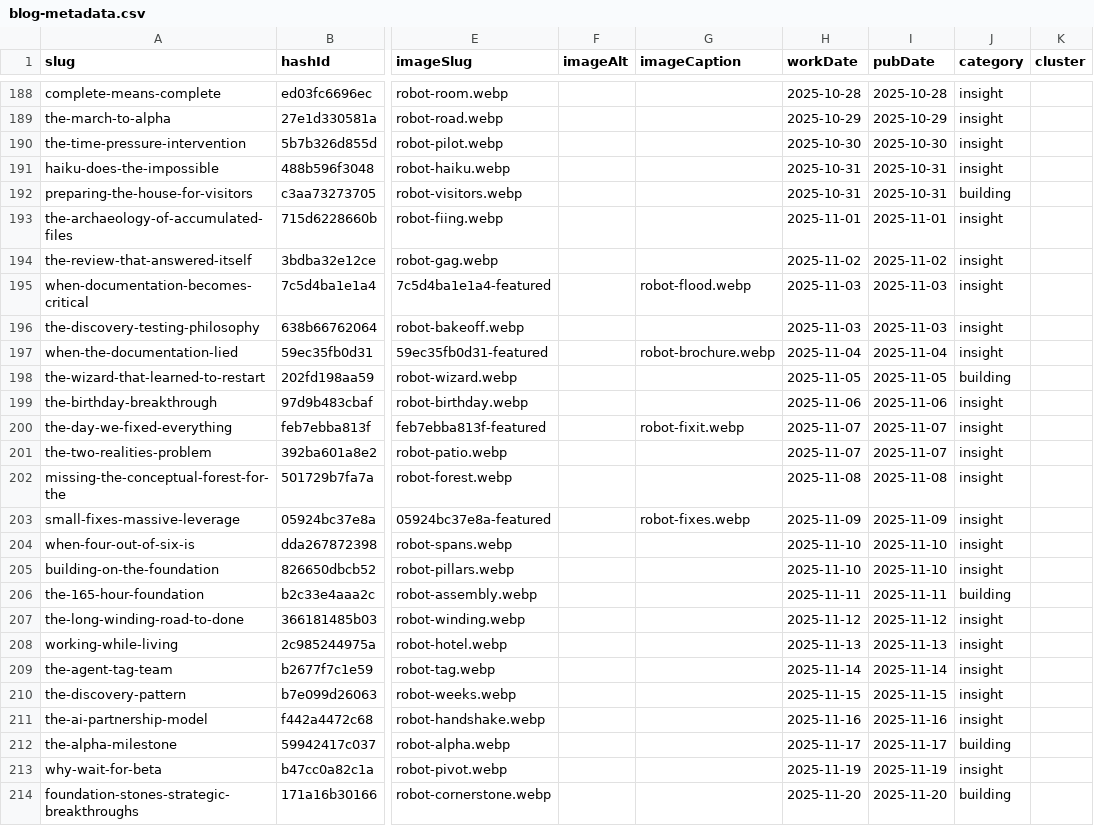
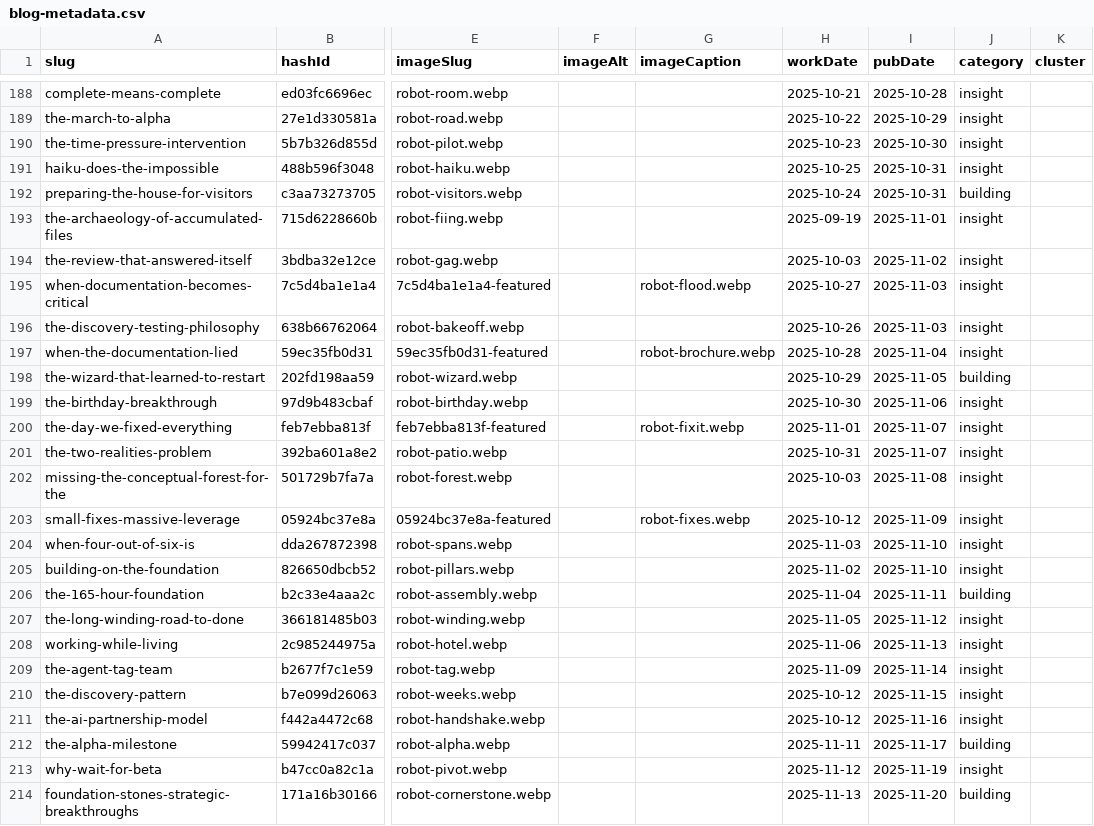
Before and after one commit to mediajunkie/piper-morgan-website, a CSV file: data/blog-metadata.csv, drawn as a sheet; only a part is shown, gaps mark what is left out; the diff covers the shown part only; the diff names each change by its address in the sheet, - before the commit and + after, or states it on an @@ line.

Commit message:
Backfill 114 workDates to canonical source-work-period (product editorial-calendar)
Website CSV had historically stored publish date as workDate; corrected to the
canonical workDate (= each post's own rendered dateline, confirmed by spot-check).
PM green-lit 2026-06-02. 0 remaining mismatches vs product calendar.

```diff
--- a/data/blog-metadata.csv
+++ b/data/blog-metadata.csv
-H188 (workDate): 2025-10-28
+H188 (workDate): 2025-10-21
-H189 (workDate): 2025-10-29
+H189 (workDate): 2025-10-22
-H190 (workDate): 2025-10-30
+H190 (workDate): 2025-10-23
-H191 (workDate): 2025-10-31
+H191 (workDate): 2025-10-25
-H192 (workDate): 2025-10-31
+H192 (workDate): 2025-10-24
-H193 (workDate): 2025-11-01
+H193 (workDate): 2025-09-19
-H194 (workDate): 2025-11-02
+H194 (workDate): 2025-10-03
-H195 (workDate): 2025-11-03
+H195 (workDate): 2025-10-27
-H196 (workDate): 2025-11-03
+H196 (workDate): 2025-10-26
-H197 (workDate): 2025-11-04
+H197 (workDate): 2025-10-28
-H198 (workDate): 2025-11-05
+H198 (workDate): 2025-10-29
-H199 (workDate): 2025-11-06
+H199 (workDate): 2025-10-30
-H200 (workDate): 2025-11-07
+H200 (workDate): 2025-11-01
-H201 (workDate): 2025-11-07
+H201 (workDate): 2025-10-31
-H202 (workDate): 2025-11-08
+H202 (workDate): 2025-10-03
-H203 (workDate): 2025-11-09
+H203 (workDate): 2025-10-12
-H204 (workDate): 2025-11-10
+H204 (workDate): 2025-11-03
-H205 (workDate): 2025-11-10
+H205 (workDate): 2025-11-02
-H206 (workDate): 2025-11-11
+H206 (workDate): 2025-11-04
-H207 (workDate): 2025-11-12
+H207 (workDate): 2025-11-05
-H208 (workDate): 2025-11-13
+H208 (workDate): 2025-11-06
-H209 (workDate): 2025-11-14
+H209 (workDate): 2025-11-09
-H210 (workDate): 2025-11-15
+H210 (workDate): 2025-10-12
-H211 (workDate): 2025-11-16
+H211 (workDate): 2025-10-12
-H212 (workDate): 2025-11-17
+H212 (workDate): 2025-11-11
-H213 (workDate): 2025-11-19
+H213 (workDate): 2025-11-12
-H214 (workDate): 2025-11-20
+H214 (workDate): 2025-11-13
```
Also changed, not shown: 87 edited cells elsewhere in this file.
